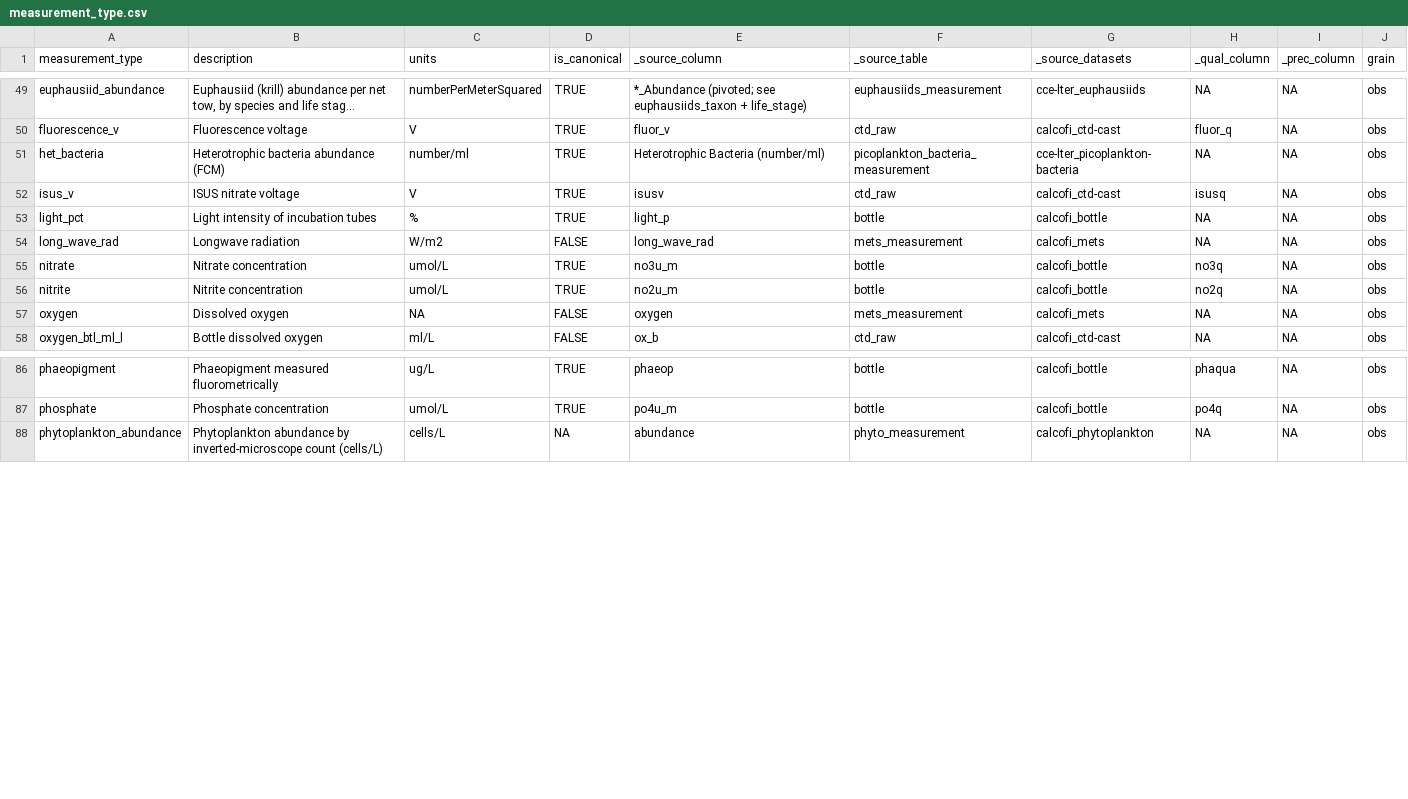
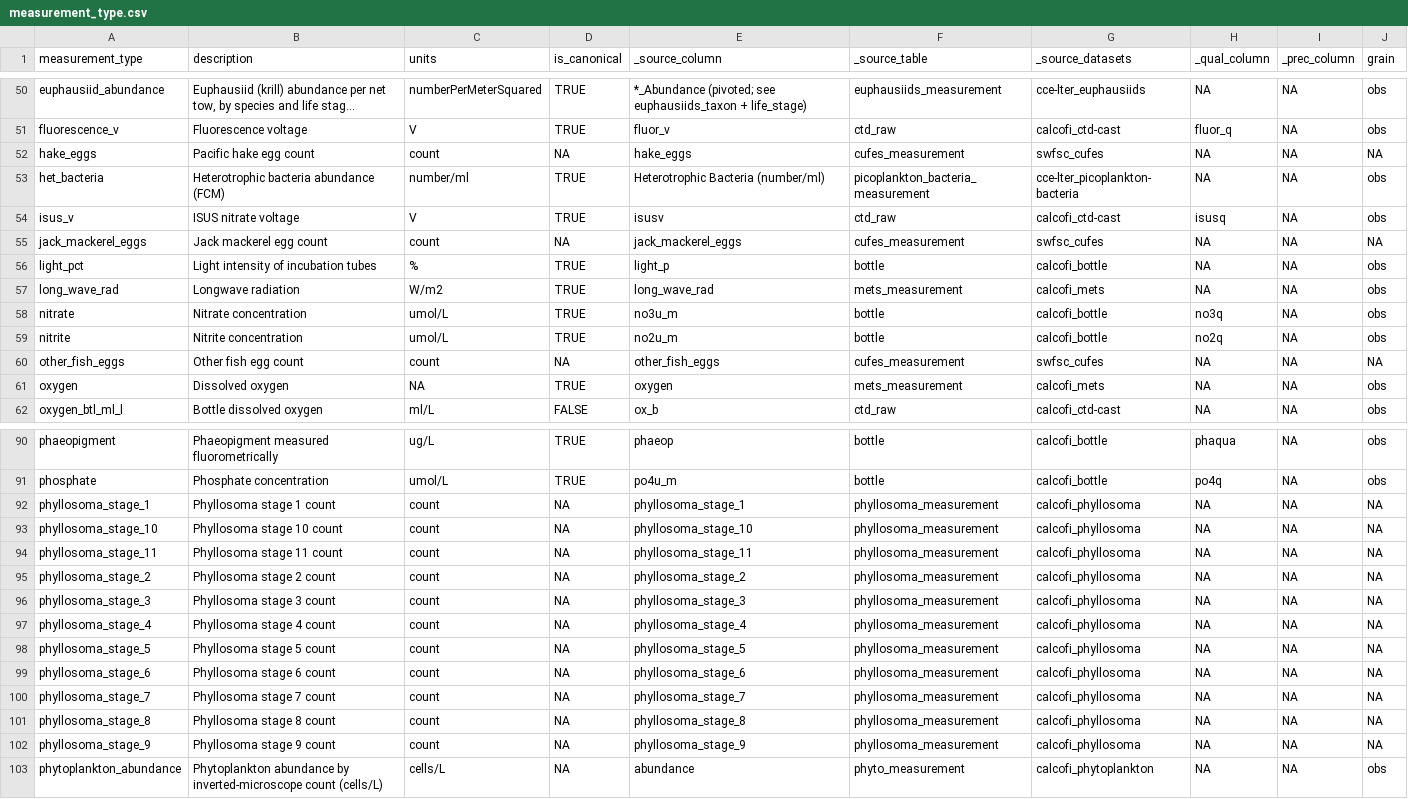
Before and after one commit to CalCOFI/workflows, a CSV file: metadata/measurement_type.csv, drawn as a sheet; only a part is shown, gaps mark what is left out; long unchanged cells end in …; addresses are those after the commit; the diff covers the shown part only; the diff names each change by its address in the sheet, - before the commit and + after, or states it on an @@ line.

```diff
--- a/metadata/measurement_type.csv
+++ b/metadata/measurement_type.csv
+row 52: hake_eggs | Pacific hake egg count | count | NA | hake_eggs | cufes_measurement | swfsc_cufes | NA | NA | NA
+row 55: jack_mackerel_eggs | Jack mackerel egg count | count | NA | jack_mackerel_eggs | cufes_measurement | swfsc_cufes | NA | NA | NA
-D57 (is_canonical): FALSE
+D57 (is_canonical): TRUE
+row 60: other_fish_eggs | Other fish egg count | count | NA | other_fish_eggs | cufes_measurement | swfsc_cufes | NA | NA | NA
-D61 (is_canonical): FALSE
+D61 (is_canonical): TRUE
+row 92: phyllosoma_stage_1 | Phyllosoma stage 1 count | count | NA | phyllosoma_stage_1 | phyllosoma_measurement | calcofi_phyllosoma | NA | NA | NA
+row 93: phyllosoma_stage_10 | Phyllosoma stage 10 count | count | NA | phyllosoma_stage_10 | phyllosoma_measurement | calcofi_phyllosoma | NA | NA | NA
+row 94: phyllosoma_stage_11 | Phyllosoma stage 11 count | count | NA | phyllosoma_stage_11 | phyllosoma_measurement | calcofi_phyllosoma | NA | NA | NA
+row 95: phyllosoma_stage_2 | Phyllosoma stage 2 count | count | NA | phyllosoma_stage_2 | phyllosoma_measurement | calcofi_phyllosoma | NA | NA | NA
+row 96: phyllosoma_stage_3 | Phyllosoma stage 3 count | count | NA | phyllosoma_stage_3 | phyllosoma_measurement | calcofi_phyllosoma | NA | NA | NA
+row 97: phyllosoma_stage_4 | Phyllosoma stage 4 count | count | NA | phyllosoma_stage_4 | phyllosoma_measurement | calcofi_phyllosoma | NA | NA | NA
+row 98: phyllosoma_stage_5 | Phyllosoma stage 5 count | count | NA | phyllosoma_stage_5 | phyllosoma_measurement | calcofi_phyllosoma | NA | NA | NA
+row 99: phyllosoma_stage_6 | Phyllosoma stage 6 count | count | NA | phyllosoma_stage_6 | phyllosoma_measurement | calcofi_phyllosoma | NA | NA | NA
+row 100: phyllosoma_stage_7 | Phyllosoma stage 7 count | count | NA | phyllosoma_stage_7 | phyllosoma_measurement | calcofi_phyllosoma | NA | NA | NA
+row 101: phyllosoma_stage_8 | Phyllosoma stage 8 count | count | NA | phyllosoma_stage_8 | phyllosoma_measurement | calcofi_phyllosoma | NA | NA | NA
+row 102: phyllosoma_stage_9 | Phyllosoma stage 9 count | count | NA | phyllosoma_stage_9 | phyllosoma_measurement | calcofi_phyllosoma | NA | NA | NA
```
Also changed, not shown: 4 added rows and 15 edited cells elsewhere in this file, data/flagged/invalid_egg_stages.csv, metadata/calcofi/mets/metadata_derived.csv, 50 other files.
